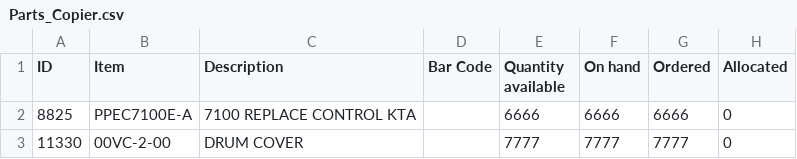
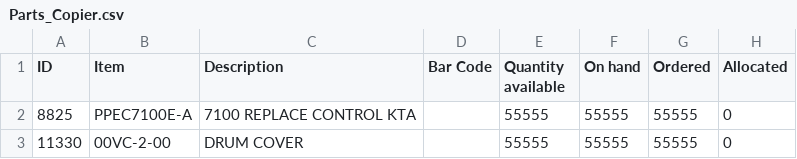
Before and after one commit to jwilliams-lineage/LineageDM, a CSV file: Parts_Copier.csv, drawn as a sheet; only a part is shown; the diff names each change by its address in the sheet, - before the commit and + after, or states it on an @@ line.

Commit message:
Add files via upload

```diff
--- a/Parts_Copier.csv
+++ b/Parts_Copier.csv
-E2 (Quantity available): 6666
+E2 (Quantity available): 55555
-F2 (On hand): 6666
+F2 (On hand): 55555
-G2 (Ordered): 6666
+G2 (Ordered): 55555
-E3 (Quantity available): 7777
+E3 (Quantity available): 55555
-F3 (On hand): 7777
+F3 (On hand): 55555
-G3 (Ordered): 7777
+G3 (Ordered): 55555
```
